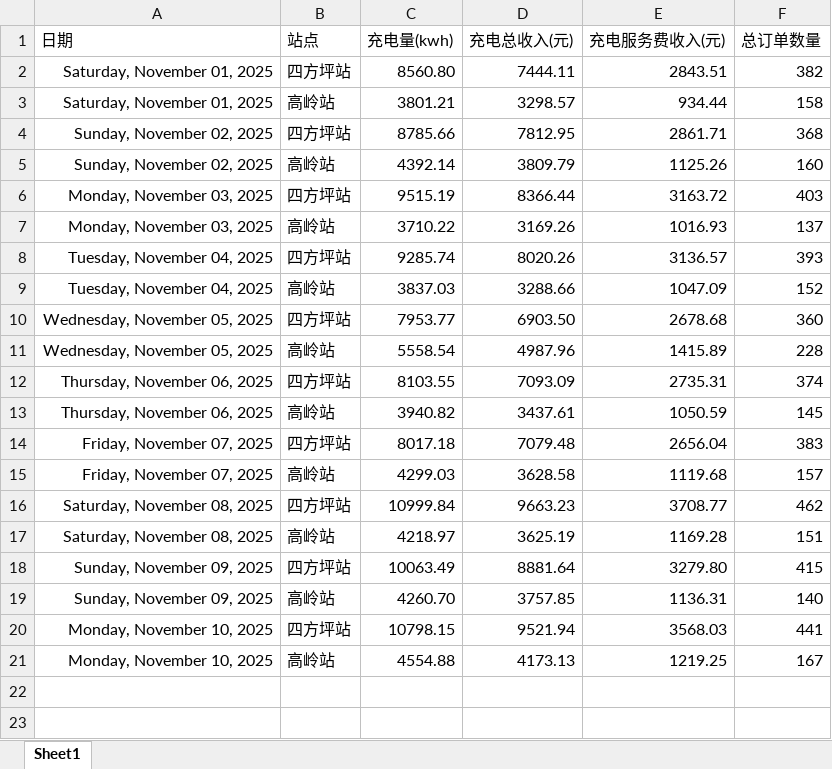
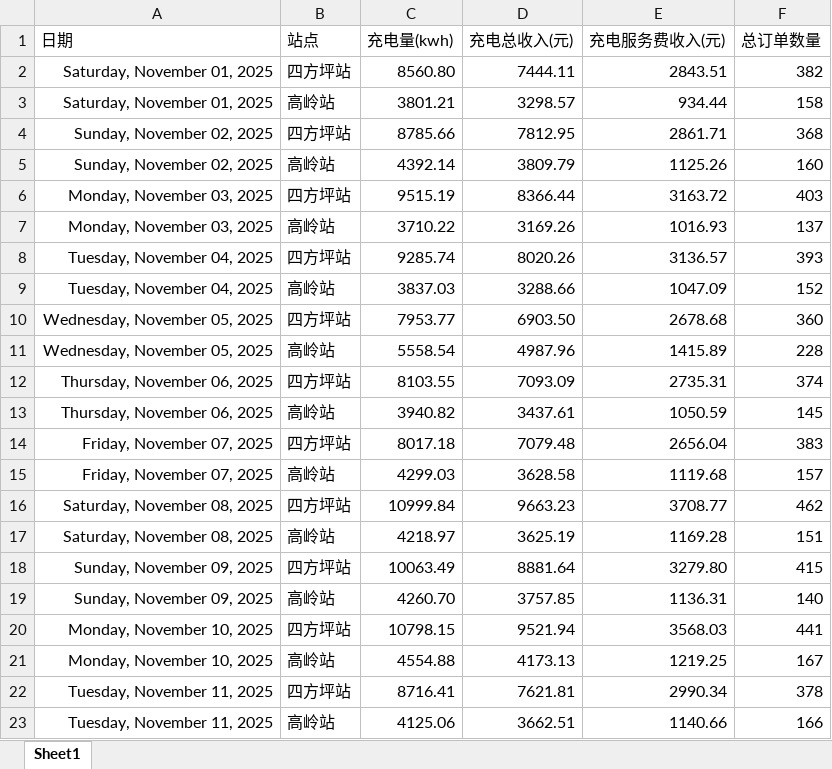
Before and after one commit to jiangnanwaw/my-page, an Excel workbook: data/daydata.xlsx, sheet Sheet1, drawn as a sheet; values as stored, in another font and other column widths than the file's, no borders; the diff names each change by its address in the sheet, - before the commit and + after, or states it on an @@ line.

```diff
--- a/data/daydata.xlsx (sheet Sheet1)
+++ b/data/daydata.xlsx (sheet Sheet1)
+row 22: Tuesday, November 11, 2025 | 四方坪站 | 8716.41 | 7621.81 | 2990.34 | 378
+row 23: Tuesday, November 11, 2025 | 高岭站 | 4125.06 | 3662.51 | 1140.66 | 166
```
Also changed, not shown: data/homepage.xlsx, data/wcdsc.xlsx, 2 other files.
